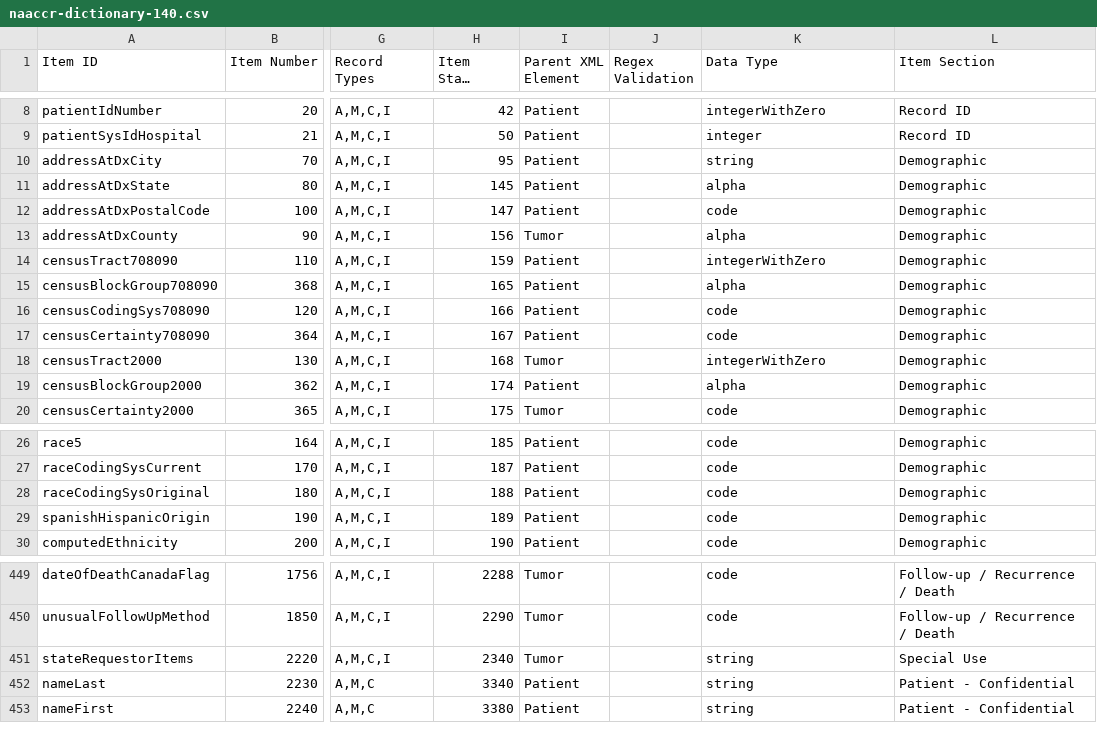
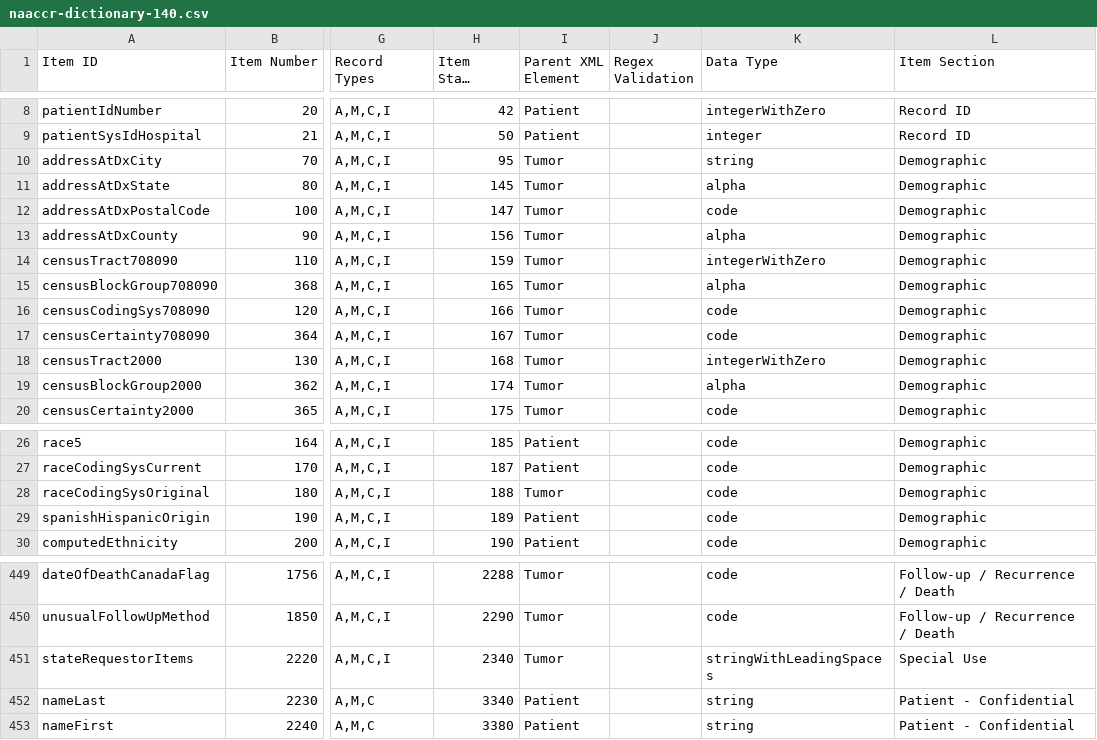
Before and after one commit to imsweb/naaccr-xml, a CSV file: src/main/resources/naaccr-dictionary-140.csv, drawn as a sheet; only a part is shown, gaps mark what is left out; long unchanged cells end in …; the diff covers the shown part only; the diff names each change by its address in the sheet, - before the commit and + after, or states it on an @@ line.

```diff
--- a/src/main/resources/naaccr-dictionary-140.csv
+++ b/src/main/resources/naaccr-dictionary-140.csv
-I10:I12 (Parent XML Element): Patient
+I10:I12 (Parent XML Element): Tumor
-I14:I17 (Parent XML Element): Patient
+I14:I17 (Parent XML Element): Tumor
-I19 (Parent XML Element): Patient
+I19 (Parent XML Element): Tumor
-I28 (Parent XML Element): Patient
+I28 (Parent XML Element): Tumor
-K451 (Data Type): string
+K451 (Data Type): stringWithLeadingSpaces
```
Also changed, not shown: 16 edited cells elsewhere in this file, 1 other file.
